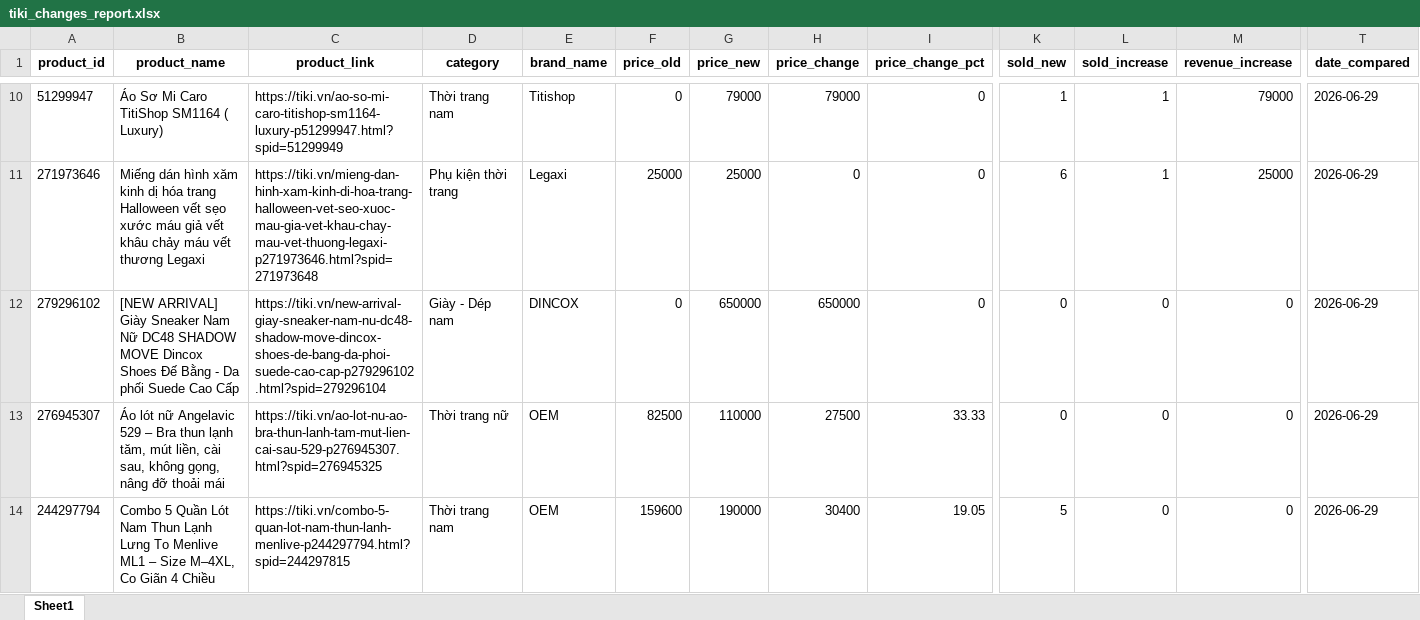
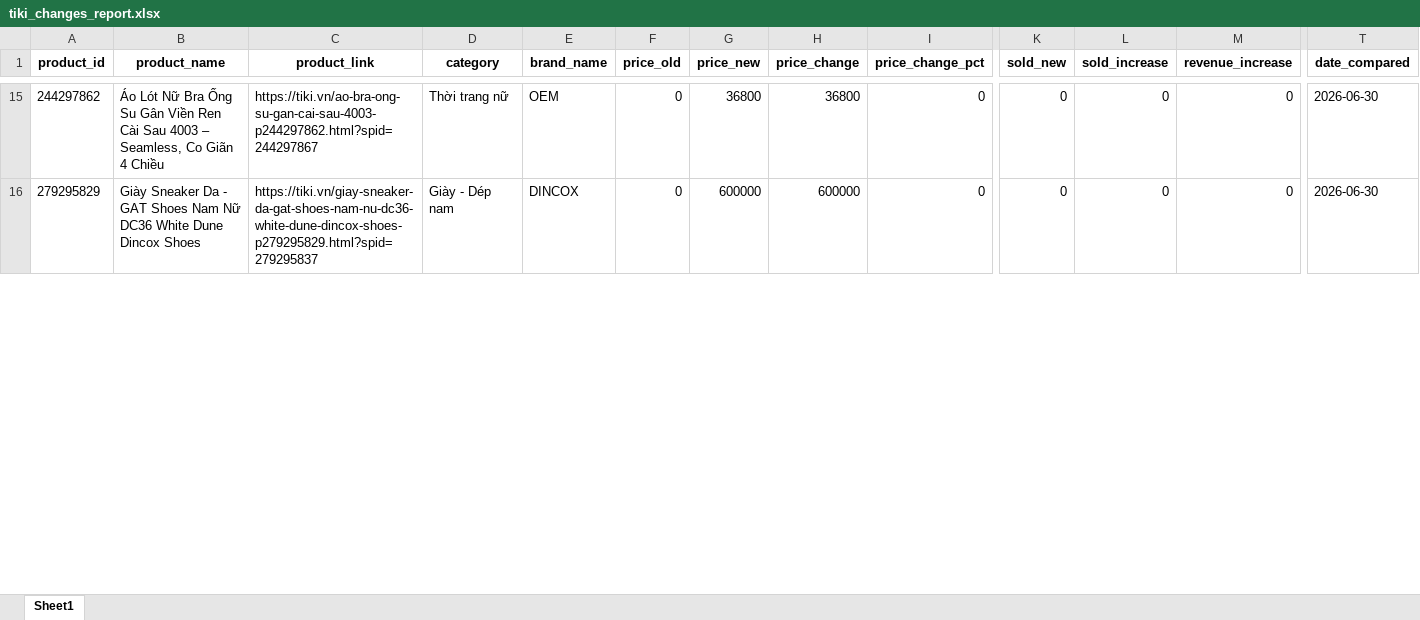
Before and after one commit to exorcisthb/DSSupdate, an Excel workbook: tiki_changes_report.xlsx, sheet Sheet1, drawn as a sheet; only a part is shown, gaps mark what is left out; values as stored, in another font and other column widths than the file's, no borders; removed rows and columns are numbered as before the commit, all else as after; rows hold the shown columns only; the diff covers the shown part only; the diff names each change by its address in the sheet, - before the commit and + after, or states it on an @@ line.

```diff
--- a/tiki_changes_report.xlsx (sheet Sheet1)
+++ b/tiki_changes_report.xlsx (sheet Sheet1)
-A15 (product_id): 51299947
+A15 (product_id): 244297862
-B15 (product_name): Áo Sơ Mi Caro TitiShop SM1164 ( Luxury)
+B15 (product_name): Áo Lót Nữ Bra Ống Su Gân Viền Ren Cài Sau 4003 – Seamless, Co Giãn 4 Chiều
-C15 (product_link): https://tiki.vn/ao-so-mi-caro-titishop-sm1164-luxury-p51299947.html?spid=51299949
+C15 (product_link): https://tiki.vn/ao-bra-ong-su-gan-cai-sau-4003-p244297862.html?spid=244297867
-D15 (category): Thời trang nam
+D15 (category): Thời trang nữ
-E15 (brand_name): Titishop
+E15 (brand_name): OEM
-G15 (price_new): 79000
+G15 (price_new): 36800
-H15 (price_change): 79000
+H15 (price_change): 36800
-K15 (sold_new): 1
+K15 (sold_new): 0
-L15 (sold_increase): 1
+L15 (sold_increase): 0
-M15 (revenue_increase): 79000
+M15 (revenue_increase): 0
-T15 (date_compared): 2026-06-29
+T15 (date_compared): 2026-06-30
-row 11: 271973646 | Miếng dán hình xăm kinh dị hóa trang Halloween vết sẹo xước máu giả vết khâu chảy máu vết thương Legaxi | https://tiki.vn/mieng-dan-hinh-xam-kinh-di-hoa-trang-halloween-vet-seo-xuoc-mau-gia-vet-khau-chay-mau-vet-thuong-legaxi-p271973646.html?spid=271973648 | Phụ kiện thời trang | Legaxi | 25000 | 25000 | 0 | 0 | 6 | 1 | 25000 | 2026-06-29
-A16 (product_id): 279296102
+A16 (product_id): 279295829
-B16 (product_name): [NEW ARRIVAL] Giày Sneaker Nam Nữ DC48 SHADOW MOVE Dincox Shoes Đế Bằng - Da phối Suede Cao Cấp
+B16 (product_name): Giày Sneaker Da - GAT Shoes Nam Nữ DC36 White Dune Dincox Shoes
-C16 (product_link): https://tiki.vn/new-arrival-giay-sneaker-nam-nu-dc48-shadow-move-dincox-shoes-de-bang-da-phoi-suede-cao-cap-p279296102.html?spid=279296104
+C16 (product_link): https://tiki.vn/giay-sneaker-da-gat-shoes-nam-nu-dc36-white-dune-dincox-shoes-p279295829.html?spid=279295837
-G16 (price_new): 650000
+G16 (price_new): 600000
-H16 (price_change): 650000
+H16 (price_change): 600000
-T16 (date_compared): 2026-06-29
+T16 (date_compared): 2026-06-30
-row 13: 276945307 | Áo lót nữ Angelavic 529 – Bra thun lạnh tăm, mút liền, cài sau, không gọng, nâng đỡ thoải mái | https://tiki.vn/ao-lot-nu-ao-bra-thun-lanh-tam-mut-lien-cai-sau-529-p276945307.html?spid=276945325 | Thời trang nữ | OEM | 82500 | 110000 | 27500 | 33.33 | 0 | 0 | 0 | 2026-06-29
-row 14: 244297794 | Combo 5 Quần Lót Nam Thun Lạnh Lưng To Menlive ML1 – Size M–4XL, Co Giãn 4 Chiều | https://tiki.vn/combo-5-quan-lot-nam-thun-lanh-menlive-p244297794.html?spid=244297815 | Thời trang nam | OEM | 159600 | 190000 | 30400 | 19.05 | 5 | 0 | 0 | 2026-06-29
```
Also changed, not shown: 16 added rows, 13 removed rows and 68 edited cells elsewhere in this sheet, tiki_clean_data.xlsx, tiki_raw_data.xlsx, 1 other file.
